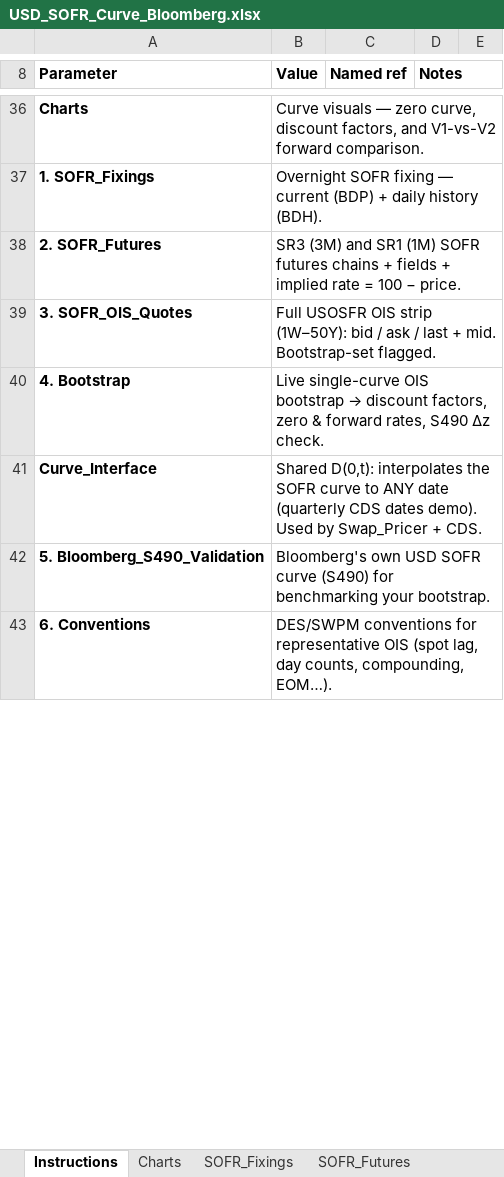
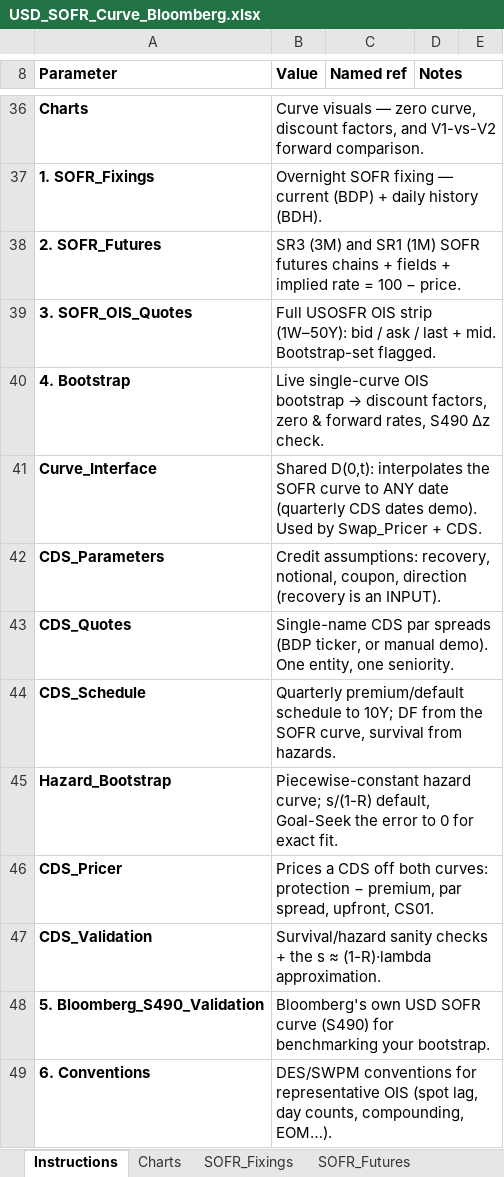
Before and after one commit to nl2992/usd-sofr-curve, an Excel workbook: bloomberg/USD_SOFR_Curve_Bloomberg.xlsx, sheet Instructions, drawn as a sheet; only a part is shown, gaps mark what is left out; values as stored, in another font and other column widths than the file's, no borders; the diff names each change by its address in the sheet, - before the commit and + after, or states it on an @@ line.

```diff
--- a/bloomberg/USD_SOFR_Curve_Bloomberg.xlsx (sheet Instructions)
+++ b/bloomberg/USD_SOFR_Curve_Bloomberg.xlsx (sheet Instructions)
+row 42: CDS_Parameters | Credit assumptions: recovery, notional, coupon, direction (recovery is an INPUT).
+row 43: CDS_Quotes | Single-name CDS par spreads (BDP ticker, or manual demo). One entity, one seniority.
+row 44: CDS_Schedule | Quarterly premium/default schedule to 10Y; DF from the SOFR curve, survival from hazards.
+row 45: Hazard_Bootstrap | Piecewise-constant hazard curve; s/(1-R) default, Goal-Seek the error to 0 for exact fit.
+row 46: CDS_Pricer | Prices a CDS off both curves: protection − premium, par spread, upfront, CS01.
+row 47: CDS_Validation | Survival/hazard sanity checks + the s ≈ (1-R)·lambda approximation.
```
Also changed, not shown: other sheet tabs, 1 other file.
